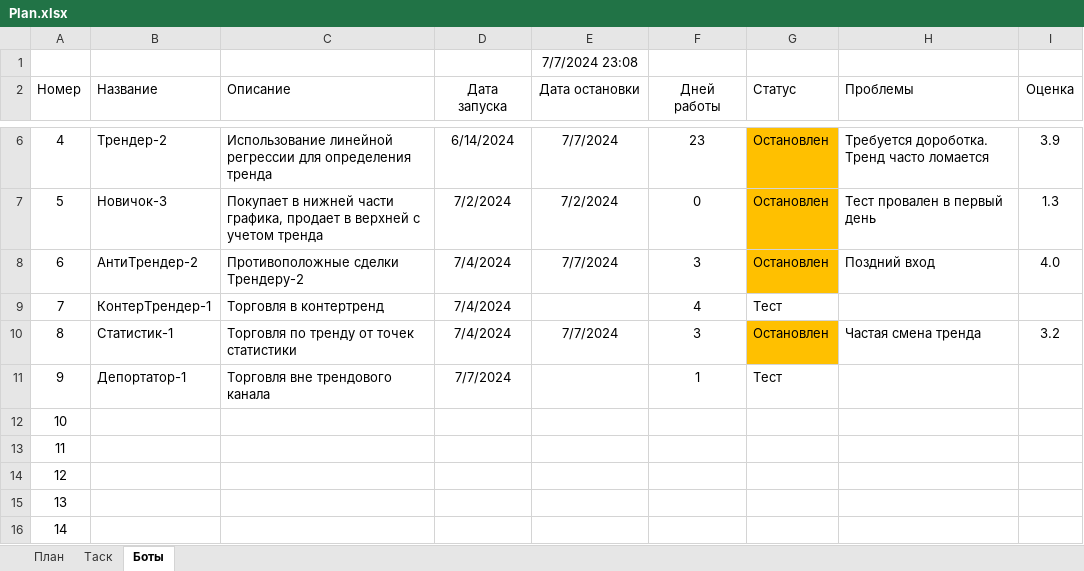
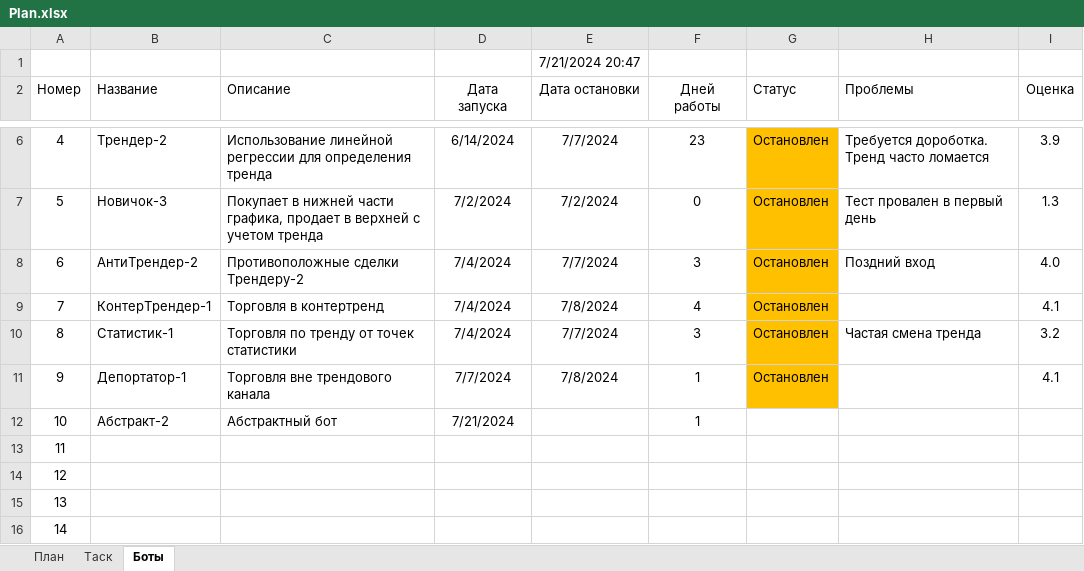
Before and after one commit to Anubis1Good/AUTO_TRAIDER, an Excel workbook: Plan.xlsx, sheet Боты, drawn as a sheet; only a part is shown, gaps mark what is left out; values as stored, in another font and other column widths than the file's, no borders; the diff names each change by its address in the sheet, - before the commit and + after, or states it on an @@ line.

```diff
--- a/Plan.xlsx (sheet Боты)
+++ b/Plan.xlsx (sheet Боты)
-E1 (Дата остановки): 7/7/2024 23:08
+E1 (Дата остановки): 7/21/2024 20:47
-E9 (Дата остановки): (empty)
+E9 (Дата остановки): 7/8/2024
-G9 (Статус): Тест
+G9 (Статус): Остановлен
-G9 fill: none
+G9 fill: #FFC000
-I9 (Оценка): (empty)
+I9 (Оценка): 4.1
-E11 (Дата остановки): (empty)
+E11 (Дата остановки): 7/8/2024
-G11 (Статус): Тест
+G11 (Статус): Остановлен
-G11 fill: none
+G11 fill: #FFC000
-I11 (Оценка): (empty)
+I11 (Оценка): 4.1
-B12 (Название): (empty)
+B12 (Название): Абстракт-2
-C12 (Описание): (empty)
+C12 (Описание): Абстрактный бот
-D12 (Дата запуска): (empty)
+D12 (Дата запуска): 7/21/2024
-F12 (Дней работы): (empty)
+F12 (Дней работы): 1
```
Also changed, not shown: sheet План, 30 other files.
